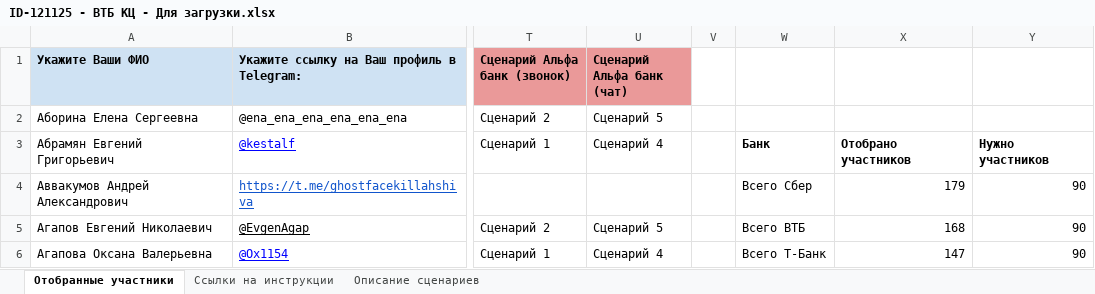
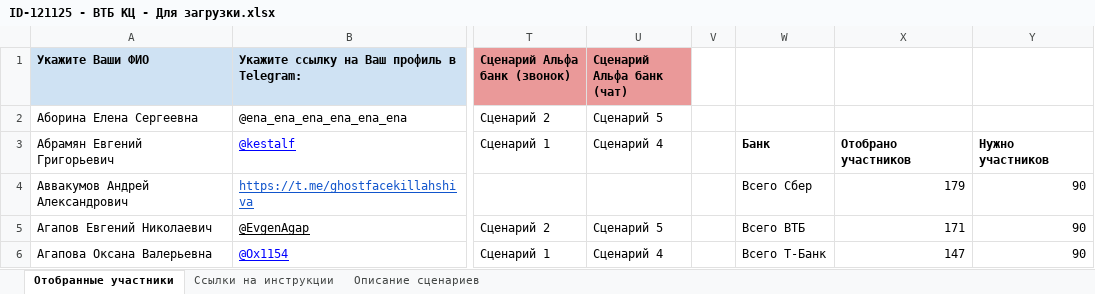
Before and after one commit to crowdtesting-ru/121125-, an Excel workbook: ID-121125 - ВТБ КЦ - Для загрузки.xlsx, sheet Отобранные участники, drawn as a sheet; only a part is shown, gaps mark what is left out; values as stored, in another font and other column widths than the file's, no borders; charts and pictures and conditional formats not drawn; the diff covers the shown part only; the diff names each change by its address in the sheet, - before the commit and + after, or states it on an @@ line.

Commit message:
Add files via upload

```diff
--- a/ID-121125 - ВТБ КЦ - Для загрузки.xlsx (sheet Отобранные участники)
+++ b/ID-121125 - ВТБ КЦ - Для загрузки.xlsx (sheet Отобранные участники)
-X5: 168
+X5: 171
```
Also changed, not shown: 3 added rows and 1 edited cell elsewhere in this sheet, hidden cells.
